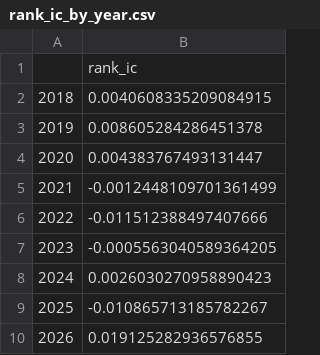
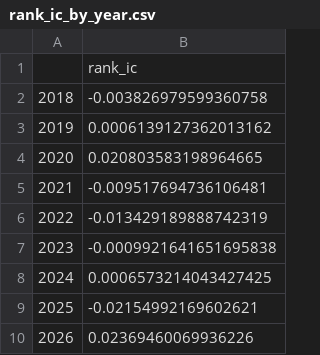
Before and after one commit to BehroozKhalilloo/quant-alpha-research, a CSV file: data/processed/rank_ic_by_year.csv, drawn as a sheet.

```diff
--- a/data/processed/rank_ic_by_year.csv
+++ b/data/processed/rank_ic_by_year.csv
@@ -1,10 +1,10 @@
 ,rank_ic
-2018,0.0040608335209084915
-2019,0.008605284286451378
-2020,0.004383767493131447
-2021,-0.0012448109701361499
-2022,-0.011512388497407666
-2023,-0.0005563040589364205
-2024,0.0026030270958890423
-2025,-0.010865713185782267
-2026,0.019125282936576855
+2018,-0.003826979599360758
+2019,0.0006139127362013162
+2020,0.020803583198964665
+2021,-0.009517694736106481
+2022,-0.013429189888742319
+2023,-0.0009921641651695838
+2024,0.0006573214043427425
+2025,-0.02154992169602621
+2026,0.02369460069936226
```
Also changed, not shown: data/processed/backtest_summary.csv, data/processed/decile_forward_returns.csv, 15 other files.
